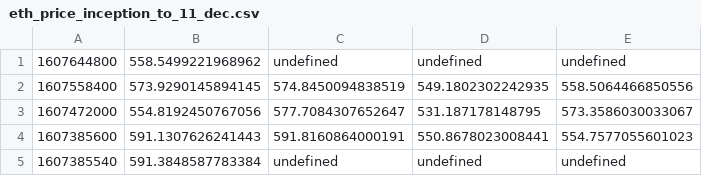
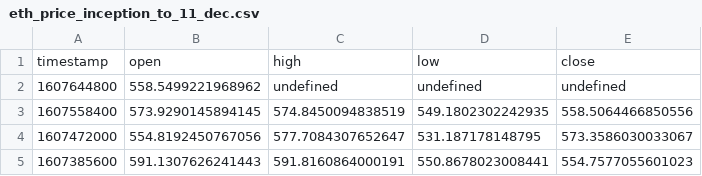
Before and after one commit to ryzzaki/ECS640-Coursework, a CSV file: input/eth_price_inception_to_11_dec.csv, drawn as a sheet; only a part is shown; the shorter side is filled out with more unchanged rows.

```diff
--- a/input/eth_price_inception_to_11_dec.csv
+++ b/input/eth_price_inception_to_11_dec.csv
@@ -1 +1,2 @@
+timestamp,open,high,low,close
 1607644800,558.5499221968962,undefined,undefined,undefined
```
Also changed, not shown: 1 other file.
